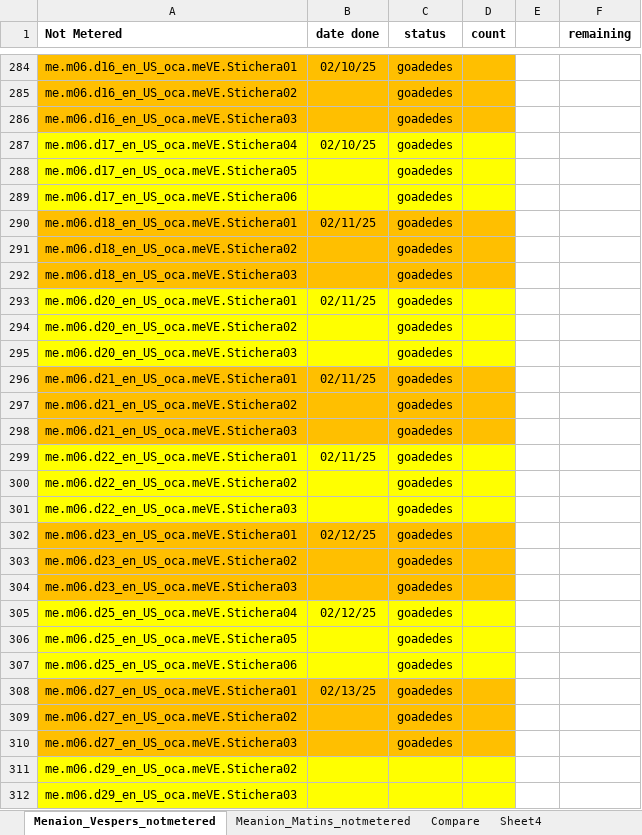
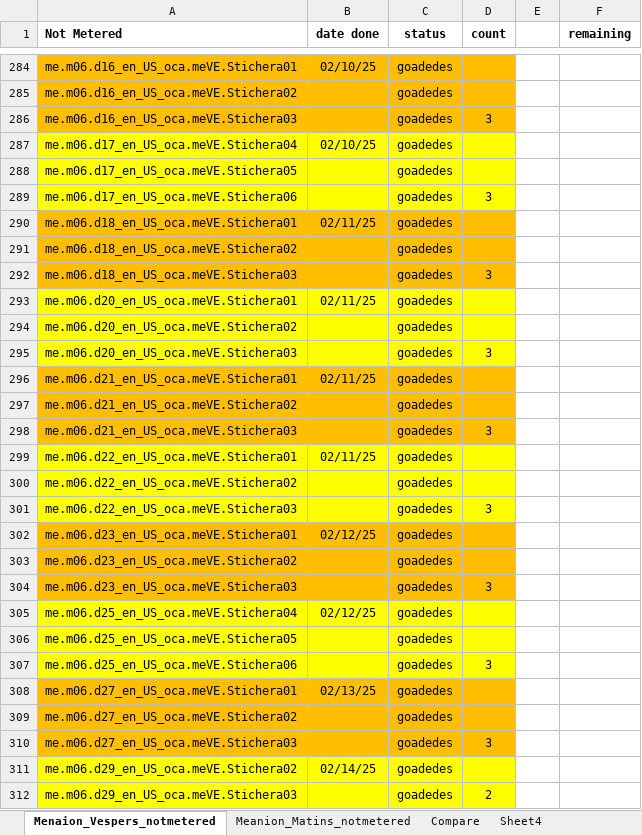
Before and after one commit to AGES-Initiatives/ages-alwb-system, an Excel workbook: net.ages.liturgical.workbench.system/MyWorkFiles/Meanion_nonmetered.xlsx, sheet Menaion_Vespers_notmetered, drawn as a sheet; only a part is shown, gaps mark what is left out; values as stored, in another font and other column widths than the file's, no borders; the diff covers the shown part only; the diff names each change by its address in the sheet, - before the commit and + after, or states it on an @@ line.

```diff
--- a/net.ages.liturgical.workbench.system/MyWorkFiles/Meanion_nonmetered.xlsx (sheet Menaion_Vespers_notmetered)
+++ b/net.ages.liturgical.workbench.system/MyWorkFiles/Meanion_nonmetered.xlsx (sheet Menaion_Vespers_notmetered)
-D286 (count): (empty)
+D286 (count): 3
-D289 (count): (empty)
+D289 (count): 3
-D292 (count): (empty)
+D292 (count): 3
-D295 (count): (empty)
+D295 (count): 3
-D298 (count): (empty)
+D298 (count): 3
-D301 (count): (empty)
+D301 (count): 3
-D304 (count): (empty)
+D304 (count): 3
-D307 (count): (empty)
+D307 (count): 3
-D310 (count): (empty)
+D310 (count): 3
-B311 (date done): (empty)
+B311 (date done): 02/14/25
-C311:C312 (status): (empty)
+C311:C312 (status): goadedes
-D312 (count): (empty)
+D312 (count): 2
```
Also changed, not shown: 10 edited cells elsewhere in this sheet, 1 other file.
